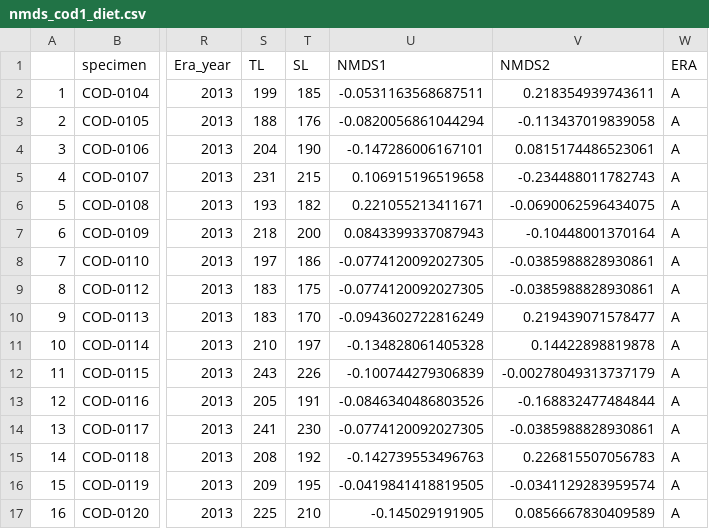
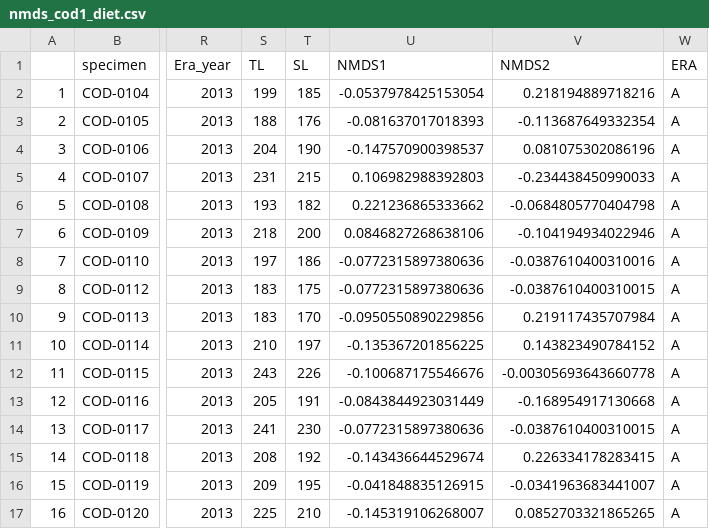
Before and after one commit to mikelitzow/seine-data, a CSV file: output/nmds_cod1_diet.csv, drawn as a sheet; only a part is shown, gaps mark what is left out; the diff covers the shown part only; the diff names each change by its address in the sheet, - before the commit and + after, or states it on an @@ line.

Commit message:
diet data I forgot to push

```diff
--- a/output/nmds_cod1_diet.csv
+++ b/output/nmds_cod1_diet.csv
-U2 (NMDS1): -0.0531163568687511
+U2 (NMDS1): -0.0537978425153054
-V2 (NMDS2): 0.218354939743611
+V2 (NMDS2): 0.218194889718216
-U3 (NMDS1): -0.0820056861044294
+U3 (NMDS1): -0.081637017018393
-V3 (NMDS2): -0.113437019839058
+V3 (NMDS2): -0.113687649332354
-U4 (NMDS1): -0.147286006167101
+U4 (NMDS1): -0.147570900398537
-V4 (NMDS2): 0.0815174486523061
+V4 (NMDS2): 0.081075302086196
-U5 (NMDS1): 0.106915196519658
+U5 (NMDS1): 0.106982988392803
-V5 (NMDS2): -0.234488011782743
+V5 (NMDS2): -0.234438450990033
-U6 (NMDS1): 0.221055213411671
+U6 (NMDS1): 0.221236865333662
-V6 (NMDS2): -0.0690062596434075
+V6 (NMDS2): -0.0684805770404798
-U7 (NMDS1): 0.0843399337087943
+U7 (NMDS1): 0.0846827268638106
-V7 (NMDS2): -0.10448001370164
+V7 (NMDS2): -0.104194934022946
-U8:U9 (NMDS1): -0.0774120092027305
+U8:U9 (NMDS1): -0.0772315897380636
-V8 (NMDS2): -0.0385988828930861
+V8 (NMDS2): -0.0387610400310016
-V9 (NMDS2): -0.0385988828930861
+V9 (NMDS2): -0.0387610400310015
-U10 (NMDS1): -0.0943602722816249
+U10 (NMDS1): -0.0950550890229856
-V10 (NMDS2): 0.219439071578477
+V10 (NMDS2): 0.219117435707984
-U11 (NMDS1): -0.134828061405328
+U11 (NMDS1): -0.135367201856225
-V11 (NMDS2): 0.14422898819878
+V11 (NMDS2): 0.143823490784152
-U12 (NMDS1): -0.100744279306839
+U12 (NMDS1): -0.100687175546676
-V12 (NMDS2): -0.00278049313737179
+V12 (NMDS2): -0.00305693643660778
-U13 (NMDS1): -0.0846340486803526
+U13 (NMDS1): -0.0843844923031449
-V13 (NMDS2): -0.168832477484844
+V13 (NMDS2): -0.168954917130668
-U14 (NMDS1): -0.0774120092027305
+U14 (NMDS1): -0.0772315897380636
-V14 (NMDS2): -0.0385988828930861
+V14 (NMDS2): -0.0387610400310015
-U15 (NMDS1): -0.142739553496763
+U15 (NMDS1): -0.143436644529674
-V15 (NMDS2): 0.226815507056783
+V15 (NMDS2): 0.226334178283415
-U16 (NMDS1): -0.0419841418819505
+U16 (NMDS1): -0.041848835126915
-V16 (NMDS2): -0.0341129283959574
+V16 (NMDS2): -0.0341963683441007
-U17 (NMDS1): -0.145029191905
+U17 (NMDS1): -0.145319106268007
-V17 (NMDS2): 0.0856667830409589
+V17 (NMDS2): 0.0852703321865265
```
Also changed, not shown: 78 edited cells elsewhere in this file, 1 other file.
